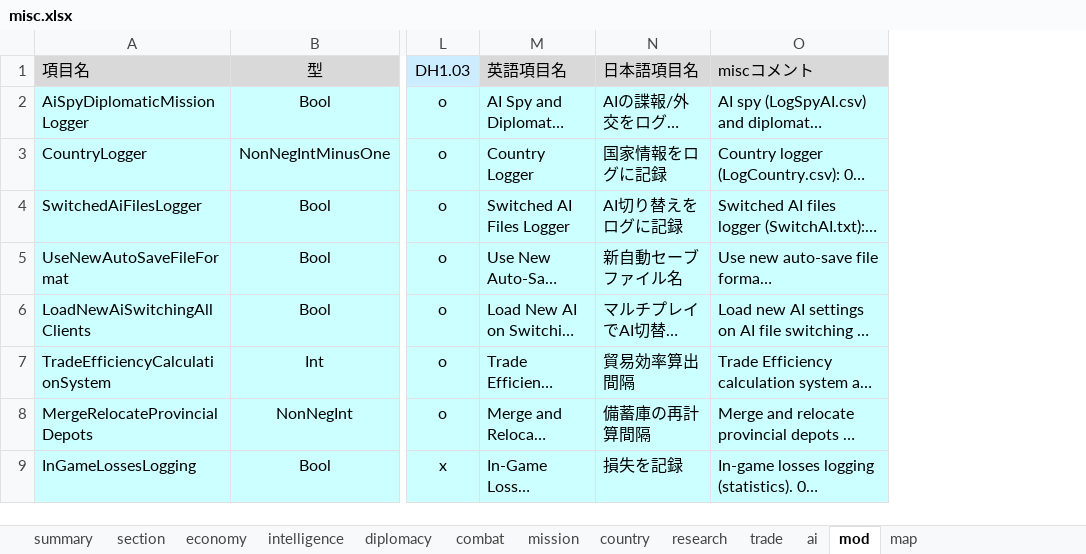
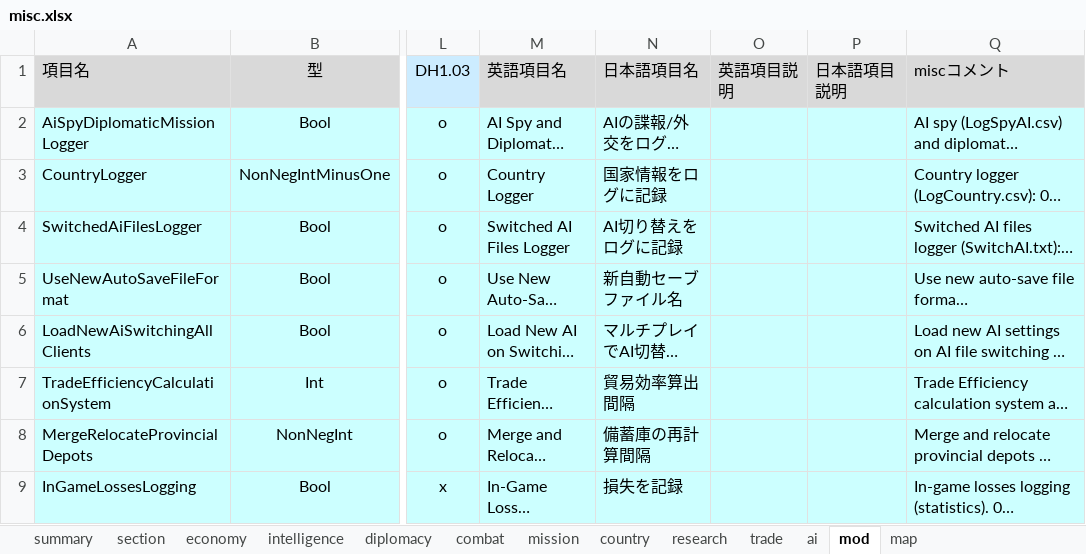
Before and after one commit to nkodama/HoI2Editor, an Excel workbook: HoI2Editor/Documents/misc.xlsx, sheet mod, drawn as a sheet; only a part is shown, gaps mark what is left out; long unchanged cells end in …; values as stored, in another font and other column widths than the file's, no borders; the diff names each change by its address in the sheet, - before the commit and + after, or states it on an @@ line.

```diff
--- a/HoI2Editor/Documents/misc.xlsx (sheet mod)
+++ b/HoI2Editor/Documents/misc.xlsx (sheet mod)
+column O (英語項目説明), empty
+column P (日本語項目説明), empty
```
Also changed, not shown: sheet economy, sheet intelligence, sheet ai, hidden cells, HoI2Editor/Documents/miscedit.xlsx, 1 other file.
